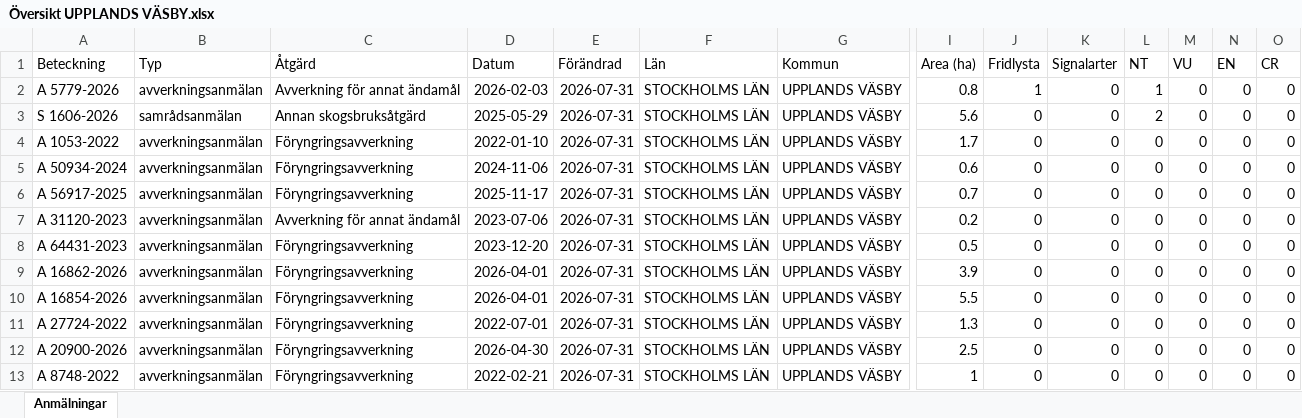
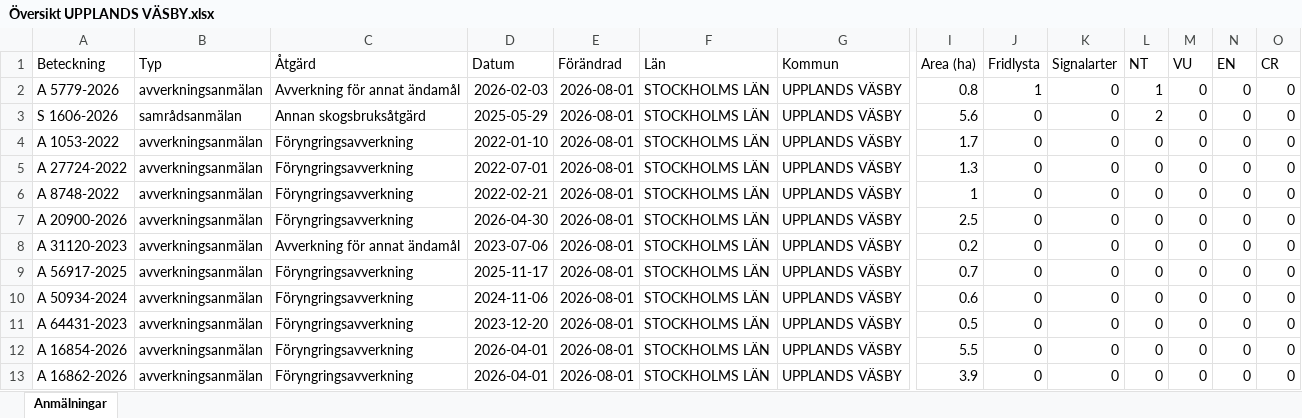
Before and after one commit to klasma/Logging_0114, an Excel workbook: Översikt UPPLANDS VÄSBY.xlsx, sheet Anmälningar, drawn as a sheet; only a part is shown, gaps mark what is left out; values as stored, in another font and other column widths than the file's, no borders; removed rows and columns are numbered as before the commit, all else as after; rows hold the shown columns only; the diff names each change by its address in the sheet, - before the commit and + after, or states it on an @@ line.

```diff
--- a/Översikt UPPLANDS VÄSBY.xlsx (sheet Anmälningar)
+++ b/Översikt UPPLANDS VÄSBY.xlsx (sheet Anmälningar)
-E2:E6 (Förändrad): 2026-07-31
+E2:E6 (Förändrad): 2026-08-01
-A5 (Beteckning): A 50934-2024
+A5 (Beteckning): A 27724-2022
-D5 (Datum): 2024-11-06
+D5 (Datum): 2022-07-01
-I5 (Area (ha)): 0.6
+I5 (Area (ha)): 1.3
-A6 (Beteckning): A 56917-2025
+A6 (Beteckning): A 8748-2022
-D6 (Datum): 2025-11-17
+D6 (Datum): 2022-02-21
-I6 (Area (ha)): 0.7
+I6 (Area (ha)): 1
+row 7: A 20900-2026 | avverkningsanmälan | Föryngringsavverkning | 2026-04-30 | 2026-08-01 | STOCKHOLMS LÄN | UPPLANDS VÄSBY | 2.5 | 0 | 0 | 0 | 0 | 0 | 0
-E8 (Förändrad): 2026-07-31
+E8 (Förändrad): 2026-08-01
+row 9: A 56917-2025 | avverkningsanmälan | Föryngringsavverkning | 2025-11-17 | 2026-08-01 | STOCKHOLMS LÄN | UPPLANDS VÄSBY | 0.7 | 0 | 0 | 0 | 0 | 0 | 0
+row 10: A 50934-2024 | avverkningsanmälan | Föryngringsavverkning | 2024-11-06 | 2026-08-01 | STOCKHOLMS LÄN | UPPLANDS VÄSBY | 0.6 | 0 | 0 | 0 | 0 | 0 | 0
-E11 (Förändrad): 2026-07-31
+E11 (Förändrad): 2026-08-01
-row 9: A 16862-2026 | avverkningsanmälan | Föryngringsavverkning | 2026-04-01 | 2026-07-31 | STOCKHOLMS LÄN | UPPLANDS VÄSBY | 3.9 | 0 | 0 | 0 | 0 | 0 | 0
-E12 (Förändrad): 2026-07-31
+E12 (Förändrad): 2026-08-01
-row 11: A 27724-2022 | avverkningsanmälan | Föryngringsavverkning | 2022-07-01 | 2026-07-31 | STOCKHOLMS LÄN | UPPLANDS VÄSBY | 1.3 | 0 | 0 | 0 | 0 | 0 | 0
-A13 (Beteckning): A 20900-2026
+A13 (Beteckning): A 16862-2026
-D13 (Datum): 2026-04-30
+D13 (Datum): 2026-04-01
-E13 (Förändrad): 2026-07-31
+E13 (Förändrad): 2026-08-01
-I13 (Area (ha)): 2.5
+I13 (Area (ha)): 3.9
-row 13: A 8748-2022 | avverkningsanmälan | Föryngringsavverkning | 2022-02-21 | 2026-07-31 | STOCKHOLMS LÄN | UPPLANDS VÄSBY | 1 | 0 | 0 | 0 | 0 | 0 | 0
```
Also changed, not shown: artfynd/A 5779-2026 artfynd.xlsx, artfynd/S 1606-2026 artfynd.xlsx, 9 other files.
